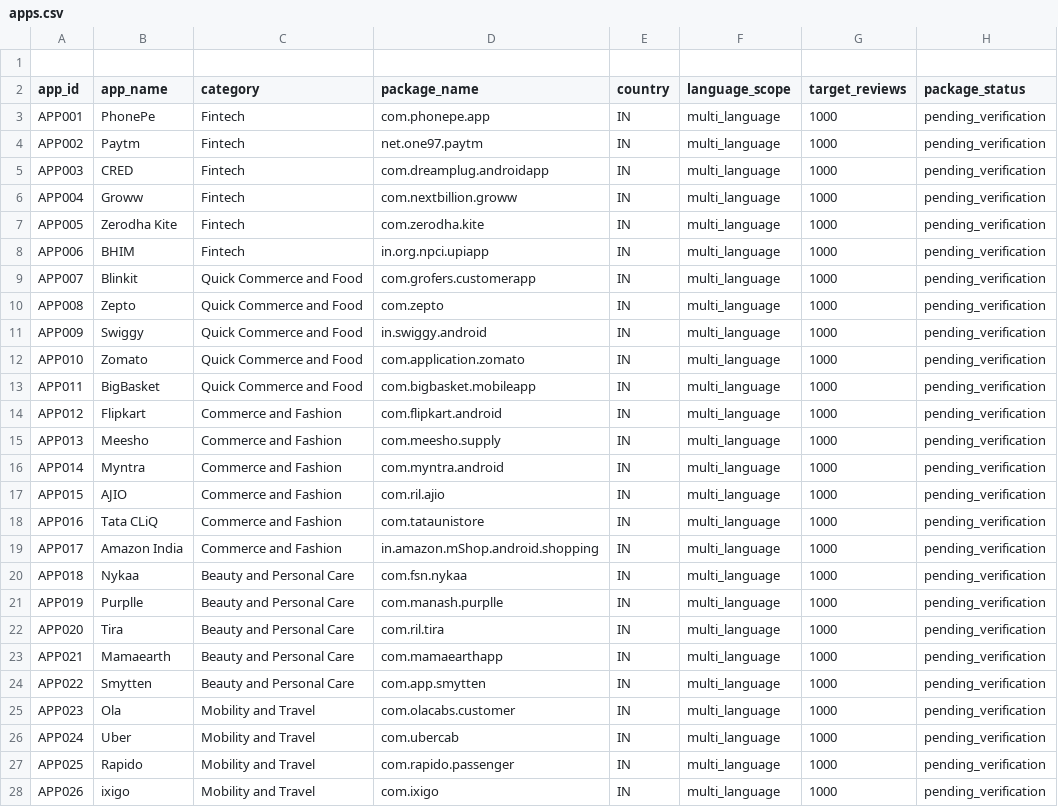
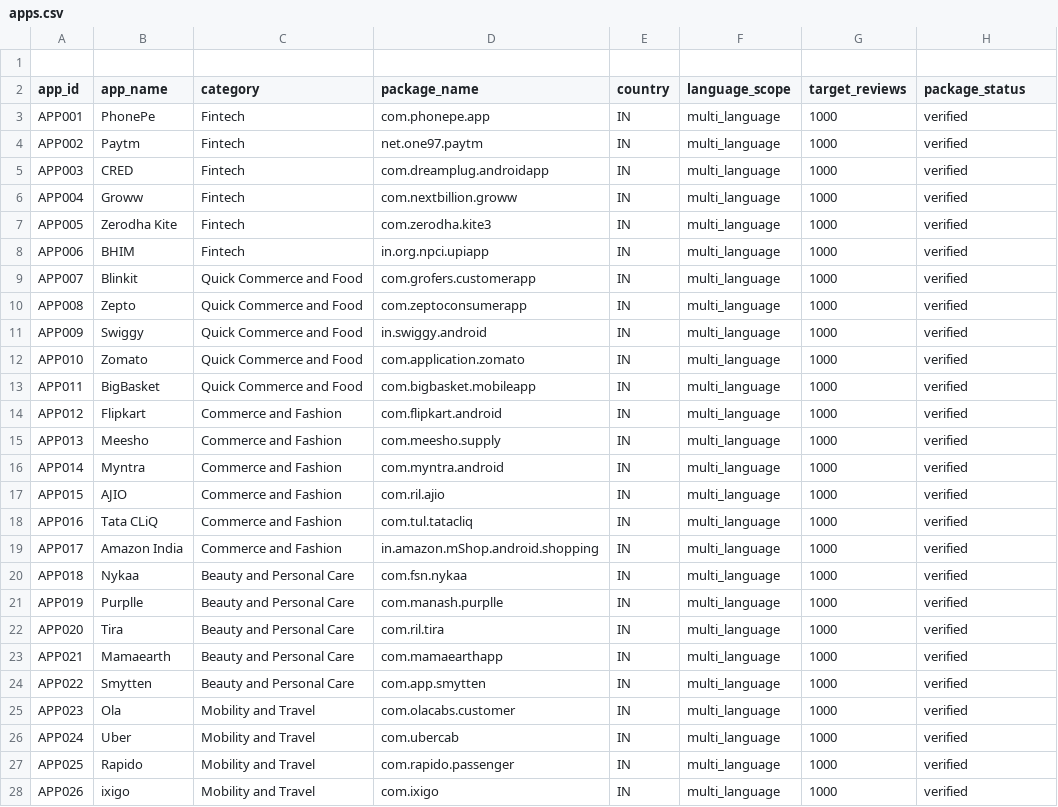
Before and after one commit to manya211205/india_app_experience_index, a CSV file: data/apps.csv, drawn as a sheet; only a part is shown; the diff covers the shown part only.

Commit message:
verify and correct app package names

```diff
--- a/data/apps.csv
+++ b/data/apps.csv
@@ -2,27 +2,27 @@
 app_id,app_name,category,package_name,country,language_scope,target_reviews,package_status
-APP001,PhonePe,Fintech,com.phonepe.app,IN,multi_language,1000,pending_verification
-APP002,Paytm,Fintech,net.one97.paytm,IN,multi_language,1000,pending_verification
-APP003,CRED,Fintech,com.dreamplug.androidapp,IN,multi_language,1000,pending_verification
-APP004,Groww,Fintech,com.nextbillion.groww,IN,multi_language,1000,pending_verification
-APP005,Zerodha Kite,Fintech,com.zerodha.kite,IN,multi_language,1000,pending_verification
-APP006,BHIM,Fintech,in.org.npci.upiapp,IN,multi_language,1000,pending_verification
-APP007,Blinkit,Quick Commerce and Food,com.grofers.customerapp,IN,multi_language,1000,pending_verification
-APP008,Zepto,Quick Commerce and Food,com.zepto,IN,multi_language,1000,pending_verification
-APP009,Swiggy,Quick Commerce and Food,in.swiggy.android,IN,multi_language,1000,pending_verification
-APP010,Zomato,Quick Commerce and Food,com.application.zomato,IN,multi_language,1000,pending_verification
-APP011,BigBasket,Quick Commerce and Food,com.bigbasket.mobileapp,IN,multi_language,1000,pending_verification
-APP012,Flipkart,Commerce and Fashion,com.flipkart.android,IN,multi_language,1000,pending_verification
-APP013,Meesho,Commerce and Fashion,com.meesho.supply,IN,multi_language,1000,pending_verification
-APP014,Myntra,Commerce and Fashion,com.myntra.android,IN,multi_language,1000,pending_verification
-APP015,AJIO,Commerce and Fashion,com.ril.ajio,IN,multi_language,1000,pending_verification
-APP016,Tata CLiQ,Commerce and Fashion,com.tataunistore,IN,multi_language,1000,pending_verification
-APP017,Amazon India,Commerce and Fashion,in.amazon.mShop.android.shopping,IN,multi_language,1000,pending_verification
-APP018,Nykaa,Beauty and Personal Care,com.fsn.nykaa,IN,multi_language,1000,pending_verification
-APP019,Purplle,Beauty and Personal Care,com.manash.purplle,IN,multi_language,1000,pending_verification
-APP020,Tira,Beauty and Personal Care,com.ril.tira,IN,multi_language,1000,pending_verification
-APP021,Mamaearth,Beauty and Personal Care,com.mamaearthapp,IN,multi_language,1000,pending_verification
-APP022,Smytten,Beauty and Personal Care,com.app.smytten,IN,multi_language,1000,pending_verification
-APP023,Ola,Mobility and Travel,com.olacabs.customer,IN,multi_language,1000,pending_verification
-APP024,Uber,Mobility and Travel,com.ubercab,IN,multi_language,1000,pending_verification
-APP025,Rapido,Mobility and Travel,com.rapido.passenger,IN,multi_language,1000,pending_verification
-APP026,ixigo,Mobility and Travel,com.ixigo,IN,multi_language,1000,pending_verification
+APP001,PhonePe,Fintech,com.phonepe.app,IN,multi_language,1000,verified
+APP002,Paytm,Fintech,net.one97.paytm,IN,multi_language,1000,verified
+APP003,CRED,Fintech,com.dreamplug.androidapp,IN,multi_language,1000,verified
+APP004,Groww,Fintech,com.nextbillion.groww,IN,multi_language,1000,verified
+APP005,Zerodha Kite,Fintech,com.zerodha.kite3,IN,multi_language,1000,verified
+APP006,BHIM,Fintech,in.org.npci.upiapp,IN,multi_language,1000,verified
+APP007,Blinkit,Quick Commerce and Food,com.grofers.customerapp,IN,multi_language,1000,verified
+APP008,Zepto,Quick Commerce and Food,com.zeptoconsumerapp,IN,multi_language,1000,verified
+APP009,Swiggy,Quick Commerce and Food,in.swiggy.android,IN,multi_language,1000,verified
+APP010,Zomato,Quick Commerce and Food,com.application.zomato,IN,multi_language,1000,verified
+APP011,BigBasket,Quick Commerce and Food,com.bigbasket.mobileapp,IN,multi_language,1000,verified
+APP012,Flipkart,Commerce and Fashion,com.flipkart.android,IN,multi_language,1000,verified
+APP013,Meesho,Commerce and Fashion,com.meesho.supply,IN,multi_language,1000,verified
+APP014,Myntra,Commerce and Fashion,com.myntra.android,IN,multi_language,1000,verified
+APP015,AJIO,Commerce and Fashion,com.ril.ajio,IN,multi_language,1000,verified
+APP016,Tata CLiQ,Commerce and Fashion,com.tul.tatacliq,IN,multi_language,1000,verified
+APP017,Amazon India,Commerce and Fashion,in.amazon.mShop.android.shopping,IN,multi_language,1000,verified
+APP018,Nykaa,Beauty and Personal Care,com.fsn.nykaa,IN,multi_language,1000,verified
+APP019,Purplle,Beauty and Personal Care,com.manash.purplle,IN,multi_language,1000,verified
+APP020,Tira,Beauty and Personal Care,com.ril.tira,IN,multi_language,1000,verified
+APP021,Mamaearth,Beauty and Personal Care,com.mamaearthapp,IN,multi_language,1000,verified
+APP022,Smytten,Beauty and Personal Care,com.app.smytten,IN,multi_language,1000,verified
+APP023,Ola,Mobility and Travel,com.olacabs.customer,IN,multi_language,1000,verified
+APP024,Uber,Mobility and Travel,com.ubercab,IN,multi_language,1000,verified
+APP025,Rapido,Mobility and Travel,com.rapido.passenger,IN,multi_language,1000,verified
+APP026,ixigo,Mobility and Travel,com.ixigo,IN,multi_language,1000,verified
```
Also changed, not shown: 4 edited cells elsewhere in this file.
